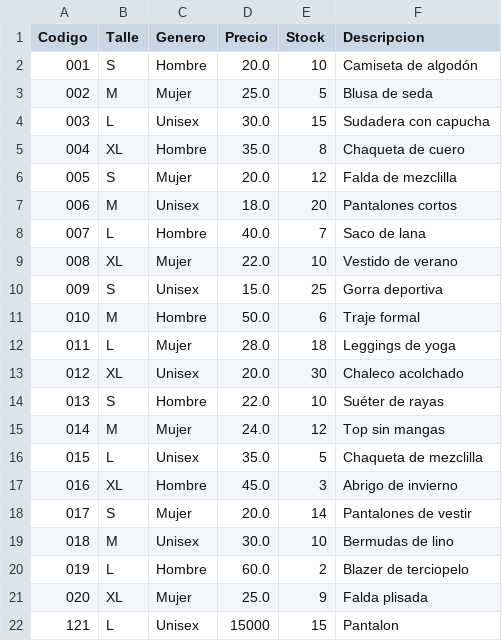
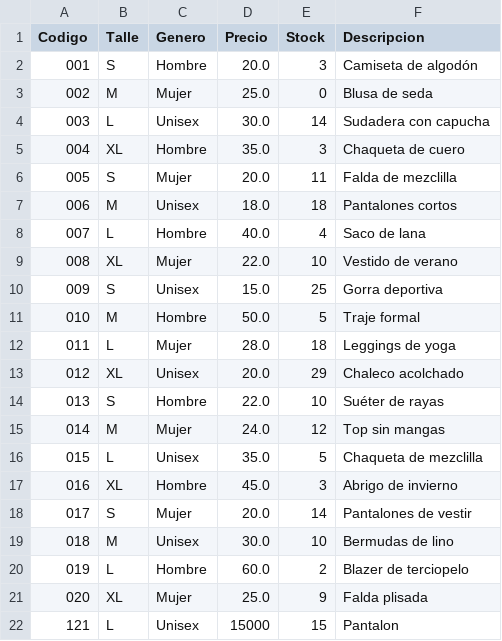
Before and after one commit to Franco-Miguez/tienda-de-ropa, a CSV file: assets/csv/ropa.csv, drawn as a sheet.

```diff
--- a/assets/csv/ropa.csv
+++ b/assets/csv/ropa.csv
@@ -1,14 +1,14 @@
 Codigo,Talle,Genero,Precio,Stock,Descripcion
-001,S,Hombre,20.0,10,Camiseta de algodón
-002,M,Mujer,25.0,5,Blusa de seda
-003,L,Unisex,30.0,15,Sudadera con capucha
-004,XL,Hombre,35.0,8,Chaqueta de cuero
-005,S,Mujer,20.0,12,Falda de mezclilla
-006,M,Unisex,18.0,20,Pantalones cortos
-007,L,Hombre,40.0,7,Saco de lana
+001,S,Hombre,20.0,3,Camiseta de algodón
+002,M,Mujer,25.0,0,Blusa de seda
+003,L,Unisex,30.0,14,Sudadera con capucha
+004,XL,Hombre,35.0,3,Chaqueta de cuero
+005,S,Mujer,20.0,11,Falda de mezclilla
+006,M,Unisex,18.0,18,Pantalones cortos
+007,L,Hombre,40.0,4,Saco de lana
 008,XL,Mujer,22.0,10,Vestido de verano
 009,S,Unisex,15.0,25,Gorra deportiva
-010,M,Hombre,50.0,6,Traje formal
+010,M,Hombre,50.0,5,Traje formal
 011,L,Mujer,28.0,18,Leggings de yoga
-012,XL,Unisex,20.0,30,Chaleco acolchado
+012,XL,Unisex,20.0,29,Chaleco acolchado
 013,S,Hombre,22.0,10,Suéter de rayas
```
Also changed, not shown: 3 other files.
